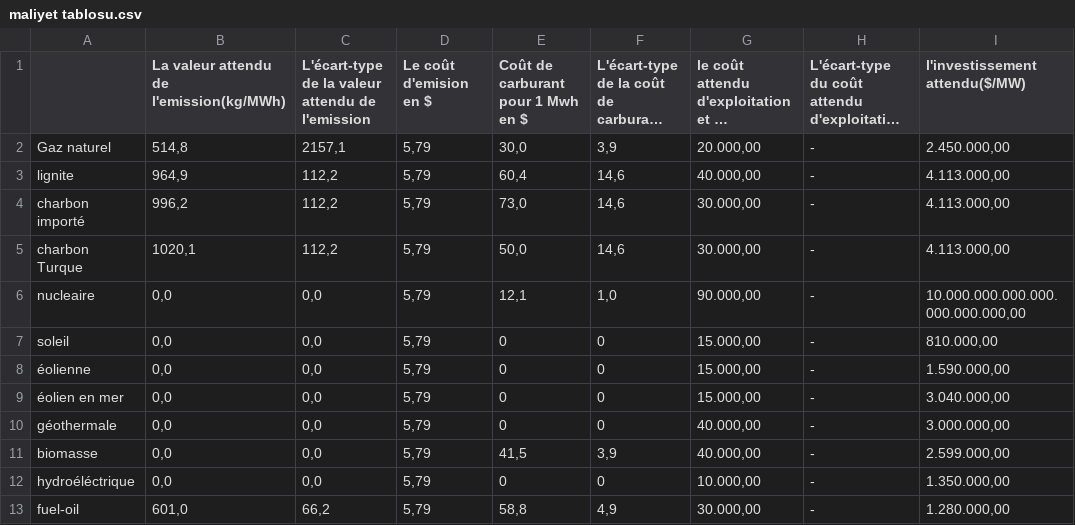
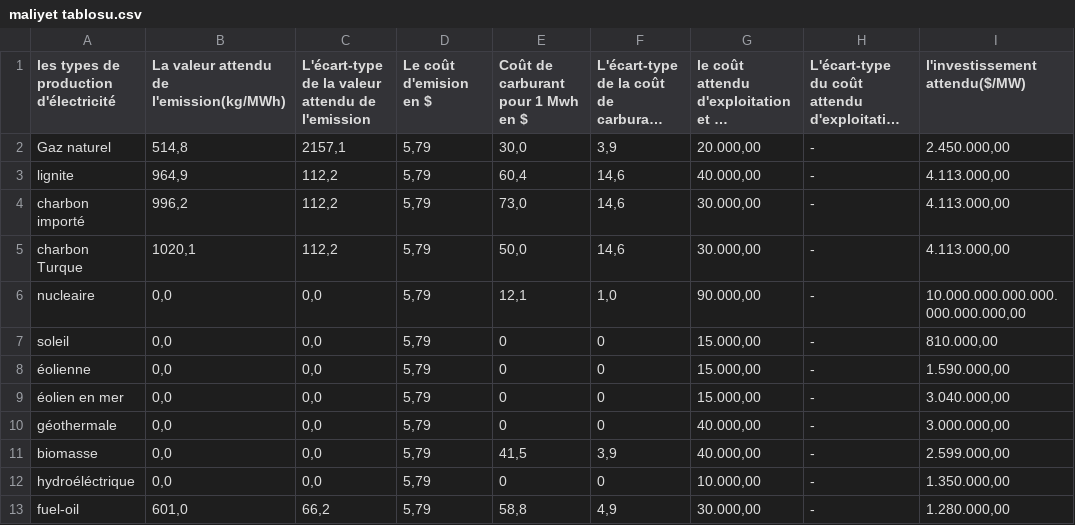
Before and after one commit to atayigit/tez, a CSV file: maliyet tablosu.csv, drawn as a sheet; only a part is shown; long unchanged cells end in …; the diff names each change by its address in the sheet, - before the commit and + after, or states it on an @@ line.

Commit message:
Add files via upload

```diff
--- a/maliyet tablosu.csv
+++ b/maliyet tablosu.csv
-A1: (empty)
+A1: les types de production d'électricité
```
